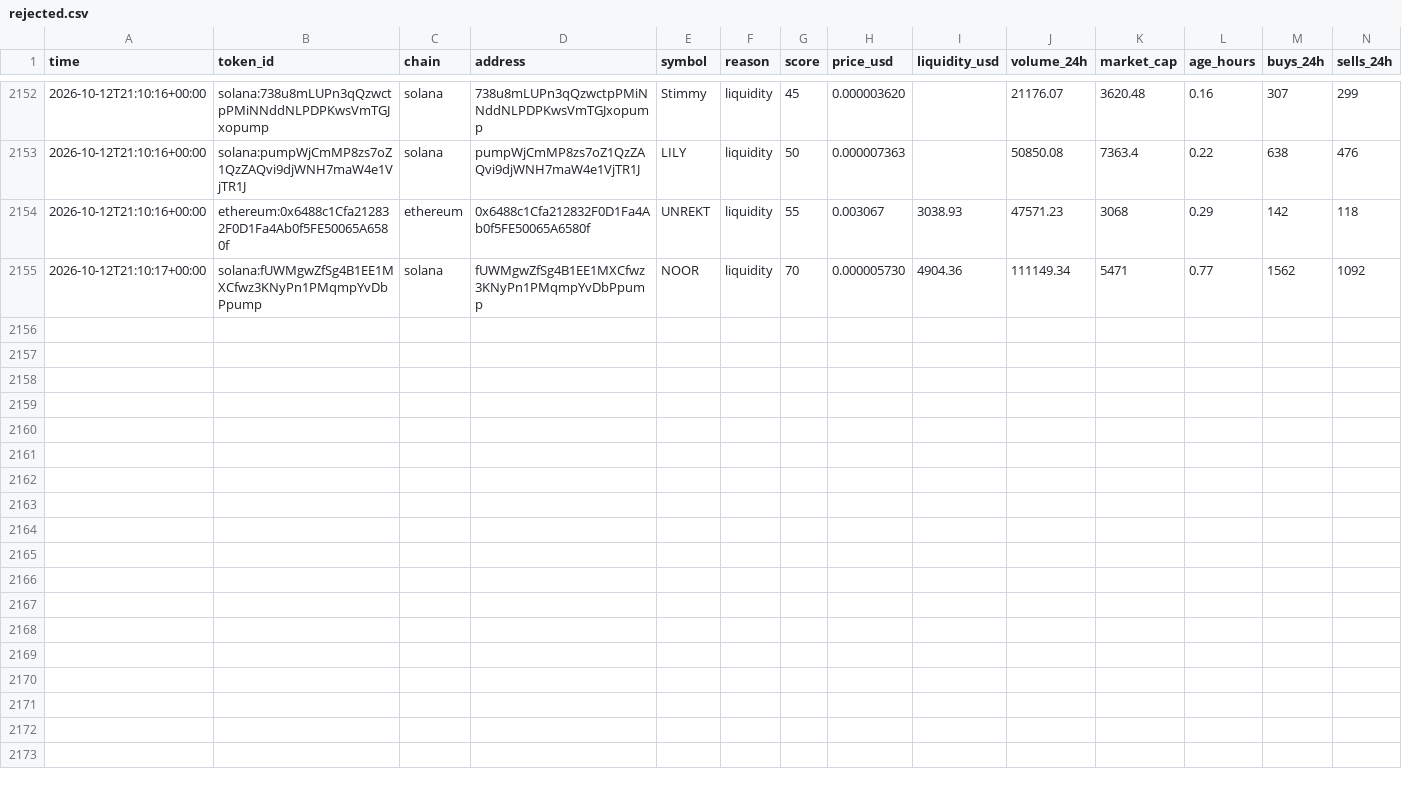
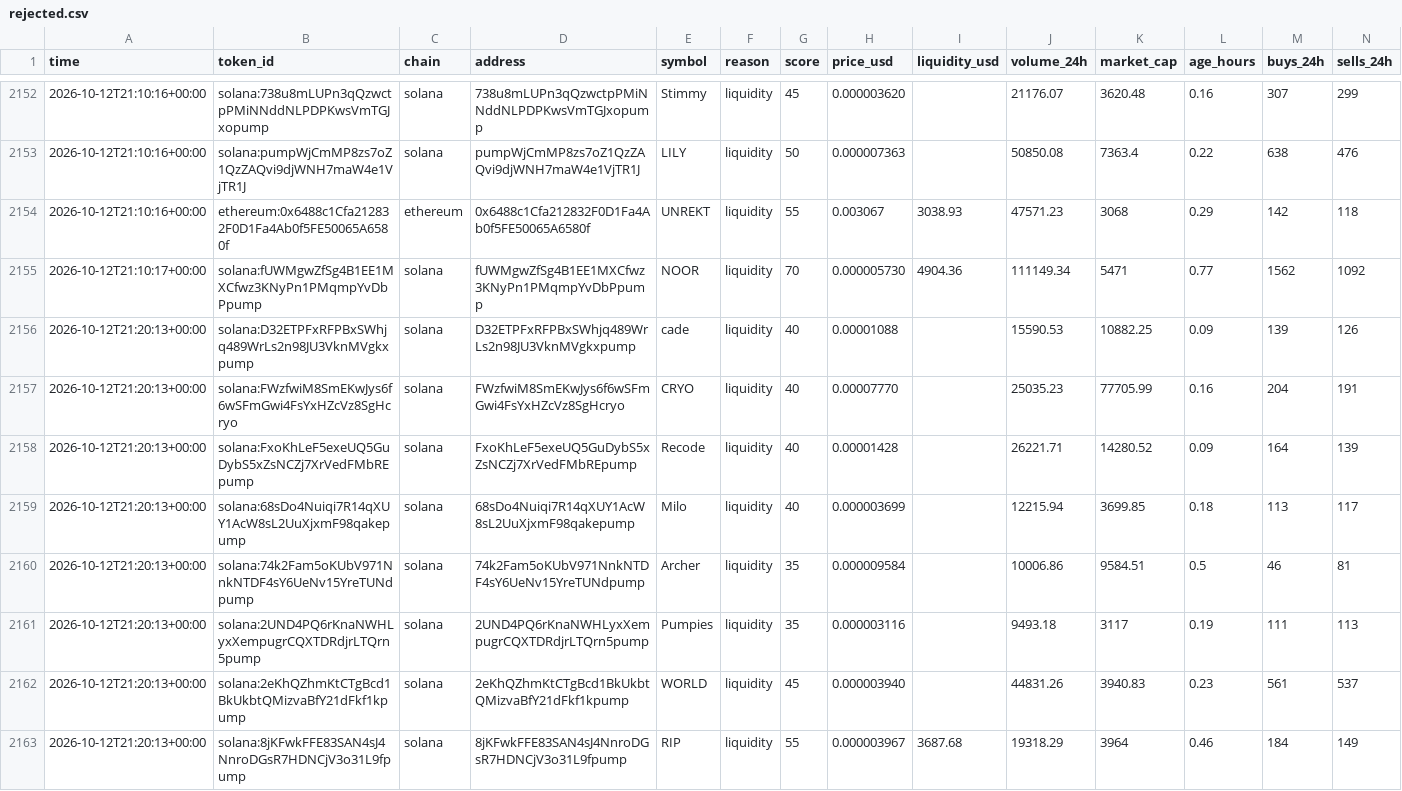
Before and after one commit to zachevm/Telegram-Bot, a CSV file: rejected.csv, drawn as a sheet; only a part is shown, gaps mark what is left out; rows hold the shown columns only; the diff names each change by its address in the sheet, - before the commit and + after, or states it on an @@ line.

```diff
--- a/rejected.csv
+++ b/rejected.csv
+row 2156: 2026-10-12T21:20:13+00:00 | solana:D32ETPFxRFPBxSWhjq489WrLs2n98JU3VknMVgkxpump | solana | D32ETPFxRFPBxSWhjq489WrLs2n98JU3VknMVgkxpump | cade | liquidity | 40 | 0.00001088 |  | 15590.53 | 10882.25 | 0.09 | 139 | 126
+row 2157: 2026-10-12T21:20:13+00:00 | solana:FWzfwiM8SmEKwJys6f6wSFmGwi4FsYxHZcVz8SgHcryo | solana | FWzfwiM8SmEKwJys6f6wSFmGwi4FsYxHZcVz8SgHcryo | CRYO | liquidity | 40 | 0.00007770 |  | 25035.23 | 77705.99 | 0.16 | 204 | 191
+row 2158: 2026-10-12T21:20:13+00:00 | solana:FxoKhLeF5exeUQ5GuDybS5xZsNCZj7XrVedFMbREpump | solana | FxoKhLeF5exeUQ5GuDybS5xZsNCZj7XrVedFMbREpump | Recode | liquidity | 40 | 0.00001428 |  | 26221.71 | 14280.52 | 0.09 | 164 | 139
+row 2159: 2026-10-12T21:20:13+00:00 | solana:68sDo4Nuiqi7R14qXUY1AcW8sL2UuXjxmF98qakepump | solana | 68sDo4Nuiqi7R14qXUY1AcW8sL2UuXjxmF98qakepump | Milo | liquidity | 40 | 0.000003699 |  | 12215.94 | 3699.85 | 0.18 | 113 | 117
+row 2160: 2026-10-12T21:20:13+00:00 | solana:74k2Fam5oKUbV971NnkNTDF4sY6UeNv15YreTUNdpump | solana | 74k2Fam5oKUbV971NnkNTDF4sY6UeNv15YreTUNdpump | Archer | liquidity | 35 | 0.000009584 |  | 10006.86 | 9584.51 | 0.5 | 46 | 81
+row 2161: 2026-10-12T21:20:13+00:00 | solana:2UND4PQ6rKnaNWHLyxXempugrCQXTDRdjrLTQrn5pump | solana | 2UND4PQ6rKnaNWHLyxXempugrCQXTDRdjrLTQrn5pump | Pumpies | liquidity | 35 | 0.000003116 |  | 9493.18 | 3117 | 0.19 | 111 | 113
+row 2162: 2026-10-12T21:20:13+00:00 | solana:2eKhQZhmKtCTgBcd1BkUkbtQMizvaBfY21dFkf1kpump | solana | 2eKhQZhmKtCTgBcd1BkUkbtQMizvaBfY21dFkf1kpump | WORLD | liquidity | 45 | 0.000003940 |  | 44831.26 | 3940.83 | 0.23 | 561 | 537
+row 2163: 2026-10-12T21:20:13+00:00 | solana:8jKFwkFFE83SAN4sJ4NnroDGsR7HDNCjV3o31L9fpump | solana | 8jKFwkFFE83SAN4sJ4NnroDGsR7HDNCjV3o31L9fpump | RIP | liquidity | 55 | 0.000003967 | 3687.68 | 19318.29 | 3964 | 0.46 | 184 | 149
```
Also changed, not shown: alerts.csv, runs.csv.
